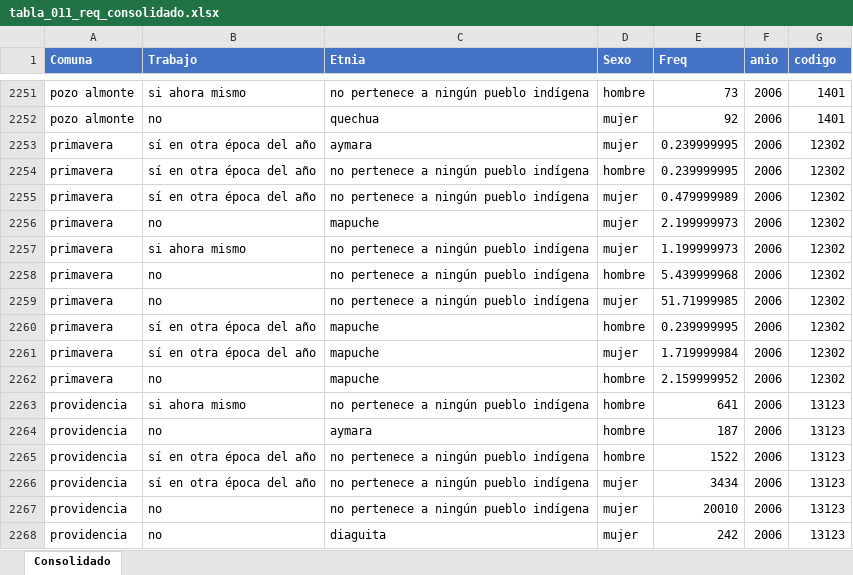
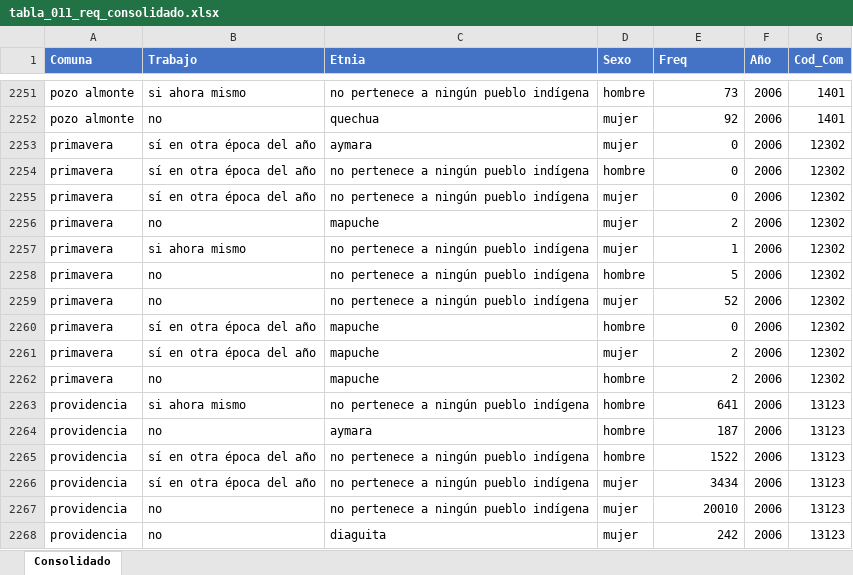
Before and after one commit to Sud-Austral/Casen-limpio, an Excel workbook: Consolidados/tabla_011_req_consolidado.xlsx, sheet Consolidado, drawn as a sheet; only a part is shown, gaps mark what is left out; values as stored, in another font and other column widths than the file's, no borders; table styles not drawn; the diff names each change by its address in the sheet, - before the commit and + after, or states it on an @@ line.

Commit message:
Update Consolidado1

```diff
--- a/Consolidados/tabla_011_req_consolidado.xlsx (sheet Consolidado)
+++ b/Consolidados/tabla_011_req_consolidado.xlsx (sheet Consolidado)
-F1: anio
+F1: Año
-G1: codigo
+G1: Cod_Com
-E2253:E2254 (Freq): 0.239999995
+E2253:E2254 (Freq): 0
-E2255 (Freq): 0.479999989
+E2255 (Freq): 0
-E2256 (Freq): 2.199999973
+E2256 (Freq): 2
-E2257 (Freq): 1.199999973
+E2257 (Freq): 1
-E2258 (Freq): 5.439999968
+E2258 (Freq): 5
-E2259 (Freq): 51.71999985
+E2259 (Freq): 52
-E2260 (Freq): 0.239999995
+E2260 (Freq): 0
-E2261 (Freq): 1.719999984
+E2261 (Freq): 2
-E2262 (Freq): 2.159999952
+E2262 (Freq): 2
```
Also changed, not shown: 1 other file.
